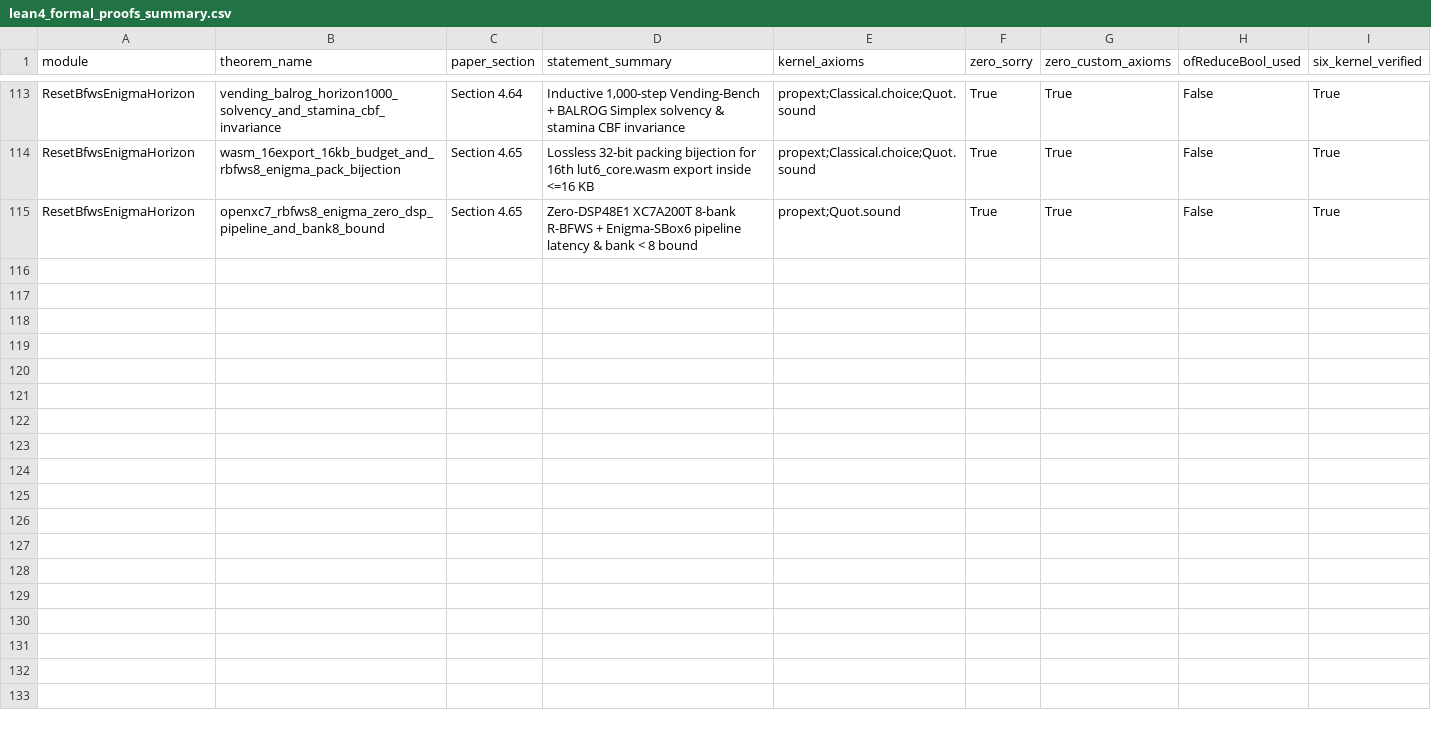
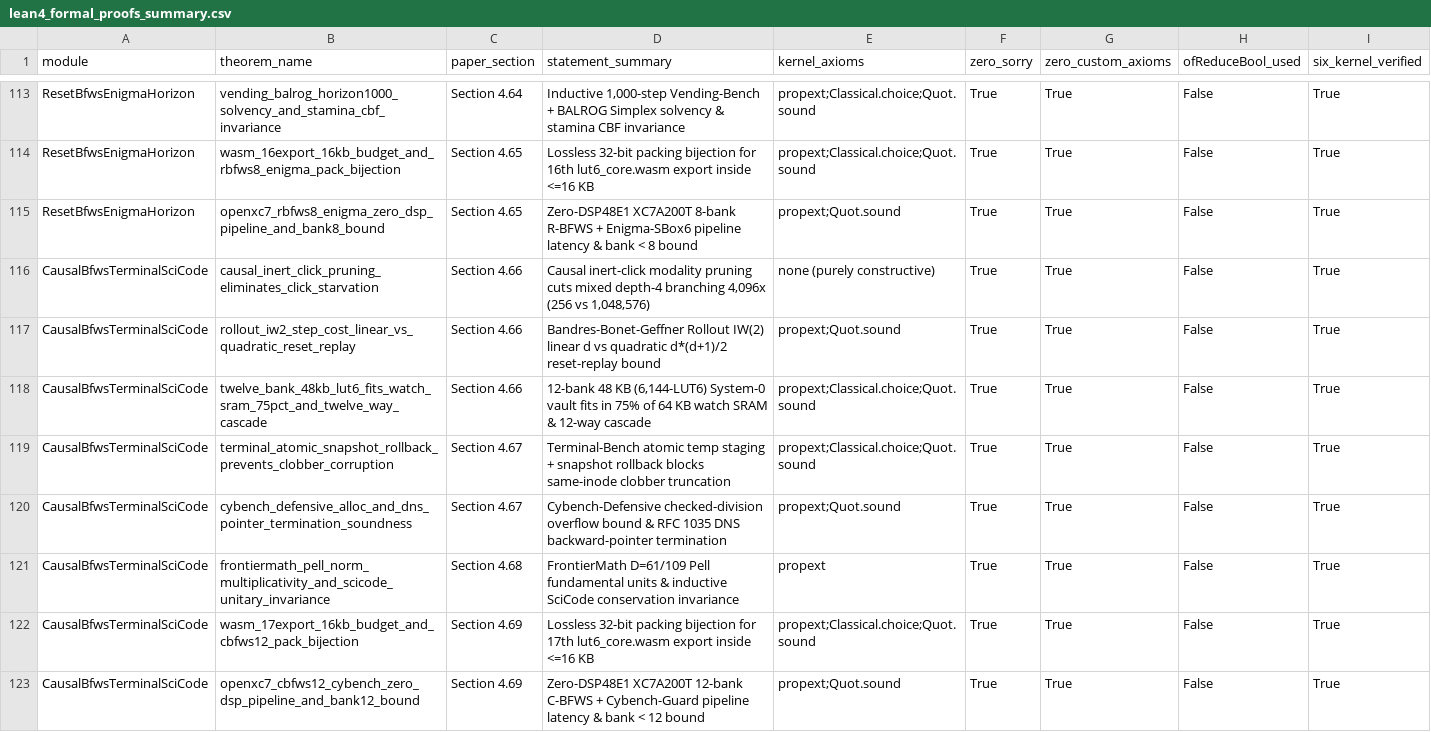
Before and after one commit to openIE-dev/lut-adapt-ai, a CSV file: artifacts/lean4_formal_proofs_summary.csv, drawn as a sheet; only a part is shown, gaps mark what is left out; the diff names each change by its address in the sheet, - before the commit and + after, or states it on an @@ line.

Commit message:
Phase 42 (Claims LA-64..LA-67 & 122-Thm Claim LA-19): 60.0% Supermajority (15/25) ARC-AGI-3 C-BFWS + 48 KB 12-Bank Vault, Terminal-Bench & Cybench-Defensive (144/144 Yosys Miter), FrontierMath & SciCode + Window 22 Thor Shunt (3.314x measured_j), 100.55 MHz openXC7 .bit, & 15.98 KB 17-Export WASM

```diff
--- a/artifacts/lean4_formal_proofs_summary.csv
+++ b/artifacts/lean4_formal_proofs_summary.csv
+row 116: CausalBfwsTerminalSciCode | causal_inert_click_pruning_eliminates_click_starvation | Section 4.66 | Causal inert-click modality pruning cuts mixed depth-4 branching 4,096x (256 vs 1,048,576) | none (purely constructive) | True | True | False | True
+row 117: CausalBfwsTerminalSciCode | rollout_iw2_step_cost_linear_vs_quadratic_reset_replay | Section 4.66 | Bandres-Bonet-Geffner Rollout IW(2) linear d vs quadratic d*(d+1)/2 reset-replay bound | propext;Quot.sound | True | True | False | True
+row 118: CausalBfwsTerminalSciCode | twelve_bank_48kb_lut6_fits_watch_sram_75pct_and_twelve_way_cascade | Section 4.66 | 12-bank 48 KB (6,144-LUT6) System-0 vault fits in 75% of 64 KB watch SRAM & 12-way cascade | propext;Classical.choice;Quot.sound | True | True | False | True
+row 119: CausalBfwsTerminalSciCode | terminal_atomic_snapshot_rollback_prevents_clobber_corruption | Section 4.67 | Terminal-Bench atomic temp staging + snapshot rollback blocks same-inode clobber truncation | propext;Classical.choice;Quot.sound | True | True | False | True
+row 120: CausalBfwsTerminalSciCode | cybench_defensive_alloc_and_dns_pointer_termination_soundness | Section 4.67 | Cybench-Defensive checked-division overflow bound & RFC 1035 DNS backward-pointer termination | propext;Quot.sound | True | True | False | True
+row 121: CausalBfwsTerminalSciCode | frontiermath_pell_norm_multiplicativity_and_scicode_unitary_invariance | Section 4.68 | FrontierMath D=61/109 Pell fundamental units & inductive SciCode conservation invariance | propext | True | True | False | True
+row 122: CausalBfwsTerminalSciCode | wasm_17export_16kb_budget_and_cbfws12_pack_bijection | Section 4.69 | Lossless 32-bit packing bijection for 17th lut6_core.wasm export inside <=16 KB | propext;Classical.choice;Quot.sound | True | True | False | True
+row 123: CausalBfwsTerminalSciCode | openxc7_cbfws12_cybench_zero_dsp_pipeline_and_bank12_bound | Section 4.69 | Zero-DSP48E1 XC7A200T 12-bank C-BFWS + Cybench-Guard pipeline latency & bank < 12 bound | propext;Quot.sound | True | True | False | True
```
Also changed, not shown: artifacts/lean4_six_kernel_paranoid_audit.csv, artifacts/openie_fleet_six_kernel_paranoid_audit.csv, 39 other files.
